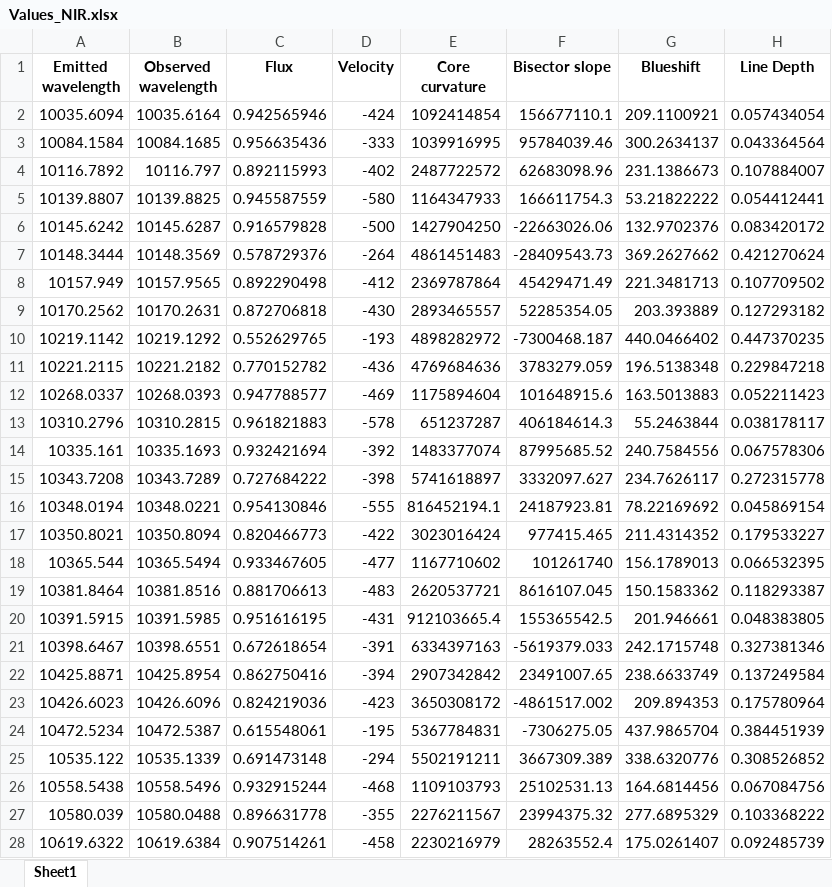
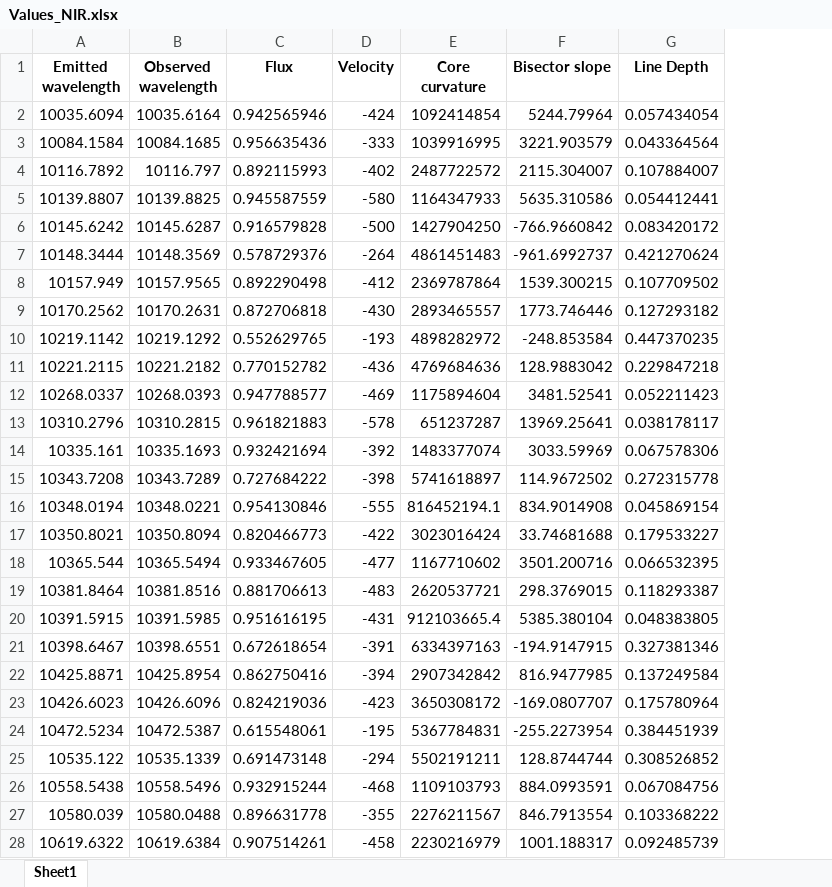
Before and after one commit to ccuellarn/Measurement-and-Characterization-of-Granulation-Patterns-in-the-IAG-Solar-Flux-Spectrum, an Excel workbook: IAG Solar Flux Atlas/Infrared range/Data/Values_NIR.xlsx, sheet Sheet1, drawn as a sheet; only a part is shown; values as stored, in another font and other column widths than the file's, no borders; the diff covers the shown part only; the diff names each change by its address in the sheet, - before the commit and + after, or states it on an @@ line.

```diff
--- a/IAG Solar Flux Atlas/Infrared range/Data/Values_NIR.xlsx (sheet Sheet1)
+++ b/IAG Solar Flux Atlas/Infrared range/Data/Values_NIR.xlsx (sheet Sheet1)
-column G (Blueshift), rows 2-28: 209.1100921 | 300.2634137 | 231.1386673 | 53.21822222 | 132.9702376 | 369.2627662 | 221.3481713 | 203.393889 | 440.0466402 | 196.5138348 | 163.5013883 | 55.2463844 | 240.7584556 | 234.7626117 | 78.22169692 | 211.4314352 | 156.1789013 | 150.1583362 | 201.946661 | 242.1715748 | 238.6633749 | 209.894353 | 437.9865704 | 338.6320776 | 164.6814456 | 277.6895329 | 175.0261407
-F2 (Bisector slope): 156677110.1
+F2 (Bisector slope): 5244.79964
-F3 (Bisector slope): 95784039.46
+F3 (Bisector slope): 3221.903579
-F4 (Bisector slope): 62683098.96
+F4 (Bisector slope): 2115.304007
-F5 (Bisector slope): 166611754.3
+F5 (Bisector slope): 5635.310586
-F6 (Bisector slope): -22663026.06
+F6 (Bisector slope): -766.9660842
-F7 (Bisector slope): -28409543.73
+F7 (Bisector slope): -961.6992737
-F8 (Bisector slope): 45429471.49
+F8 (Bisector slope): 1539.300215
-F9 (Bisector slope): 52285354.05
+F9 (Bisector slope): 1773.746446
-F10 (Bisector slope): -7300468.187
+F10 (Bisector slope): -248.853584
-F11 (Bisector slope): 3783279.059
+F11 (Bisector slope): 128.9883042
-F12 (Bisector slope): 101648915.6
+F12 (Bisector slope): 3481.52541
-F13 (Bisector slope): 406184614.3
+F13 (Bisector slope): 13969.25641
-F14 (Bisector slope): 87995685.52
+F14 (Bisector slope): 3033.59969
-F15 (Bisector slope): 3332097.627
+F15 (Bisector slope): 114.9672502
-F16 (Bisector slope): 24187923.81
+F16 (Bisector slope): 834.9014908
-F17 (Bisector slope): 977415.465
+F17 (Bisector slope): 33.74681688
-F18 (Bisector slope): 101261740
+F18 (Bisector slope): 3501.200716
-F19 (Bisector slope): 8616107.045
+F19 (Bisector slope): 298.3769015
-F20 (Bisector slope): 155365542.5
+F20 (Bisector slope): 5385.380104
-F21 (Bisector slope): -5619379.033
+F21 (Bisector slope): -194.9147915
-F22 (Bisector slope): 23491007.65
+F22 (Bisector slope): 816.9477985
-F23 (Bisector slope): -4861517.002
+F23 (Bisector slope): -169.0807707
-F24 (Bisector slope): -7306275.05
+F24 (Bisector slope): -255.2273954
-F25 (Bisector slope): 3667309.389
+F25 (Bisector slope): 128.8744744
-F26 (Bisector slope): 25102531.13
+F26 (Bisector slope): 884.0993591
-F27 (Bisector slope): 23994375.32
+F27 (Bisector slope): 846.7913554
-F28 (Bisector slope): 28263552.4
+F28 (Bisector slope): 1001.188317
```
Also changed, not shown: 129 edited cells elsewhere in this sheet, IAG Solar Flux Atlas/Final data/Values ALL.xlsx, IAG Solar Flux Atlas/Final data/Values NIR.xlsx, 7 other files.
